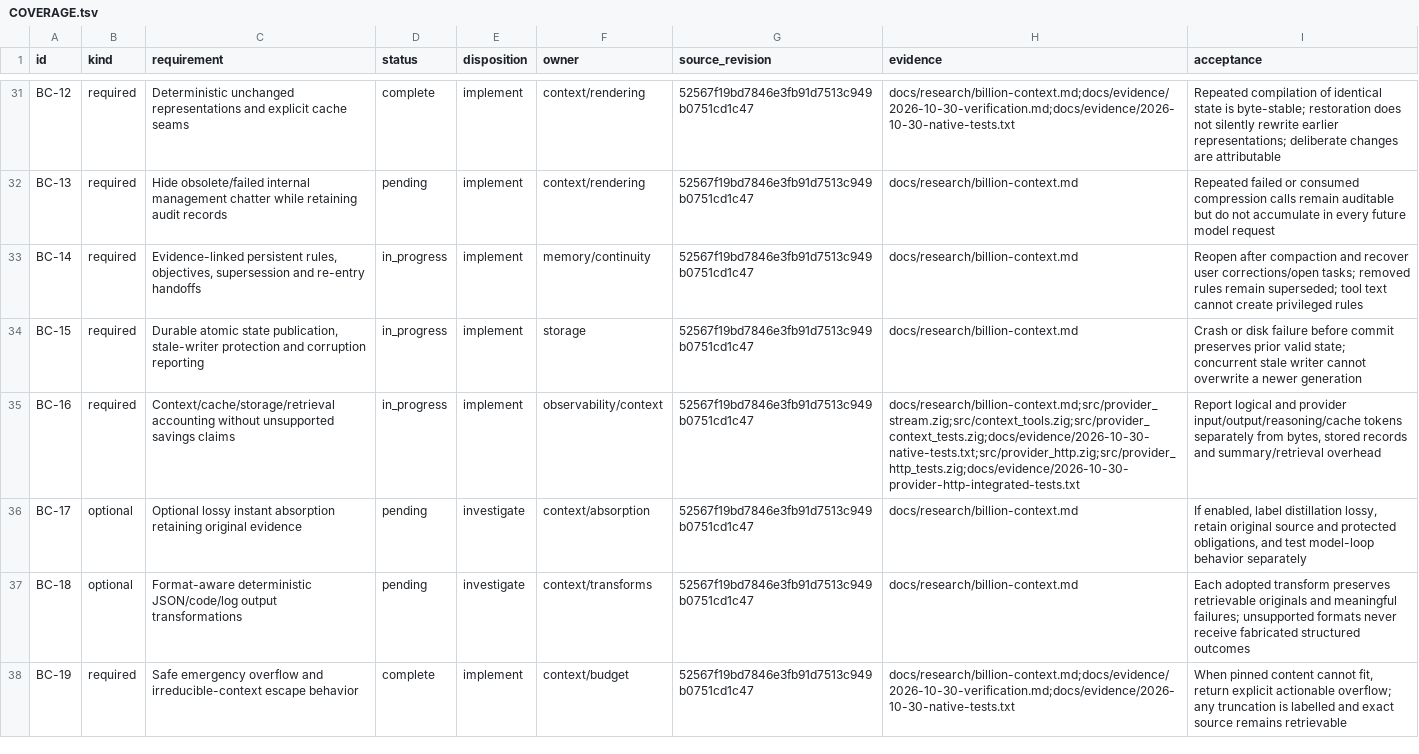
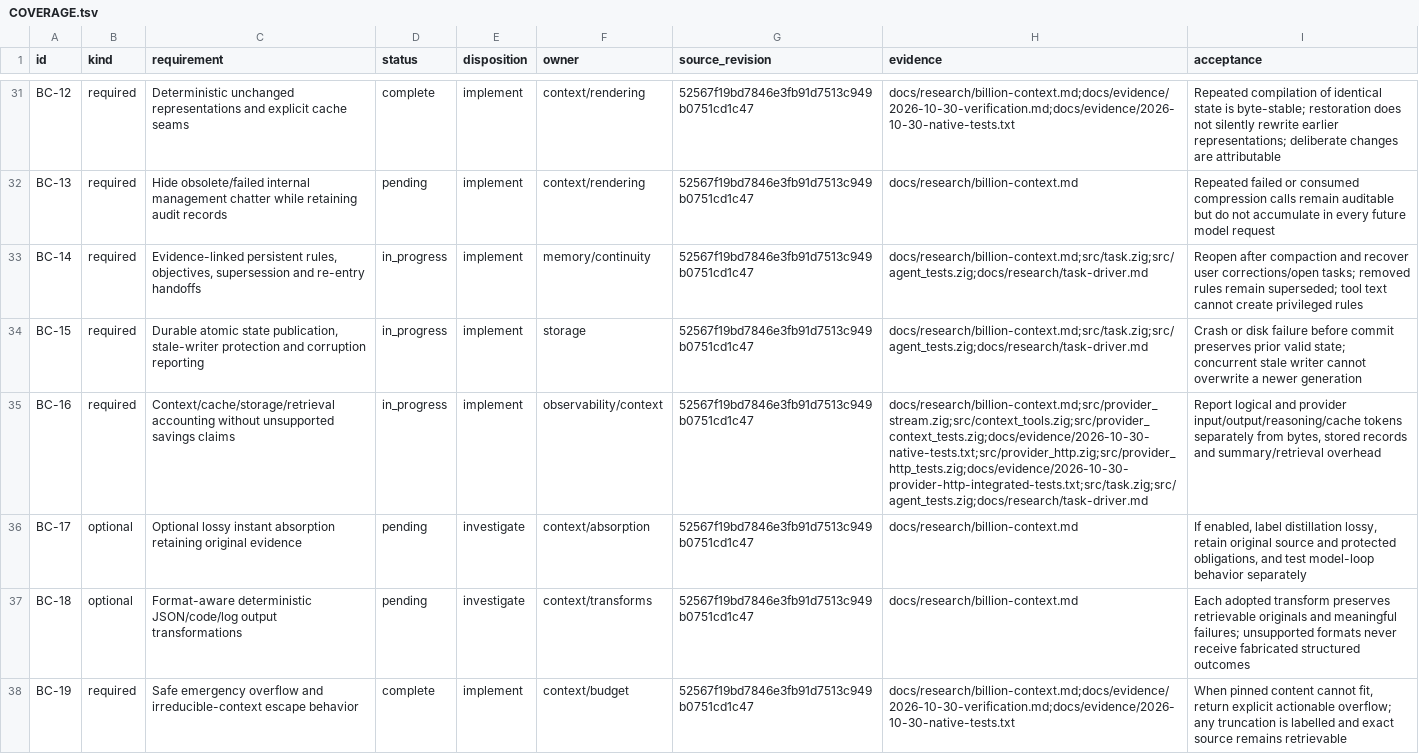
Before and after one commit to 1Utkarsh1/ZeroRepeat, a TSV file: docs/COVERAGE.tsv, drawn as a sheet; only a part is shown, gaps mark what is left out; the diff covers the shown part only; the diff names each change by its address in the sheet, - before the commit and + after, or states it on an @@ line.

Commit message:
Add durable bounded native task driver with conservative action recovery

```diff
--- a/docs/COVERAGE.tsv
+++ b/docs/COVERAGE.tsv
-H33:H34 (evidence): docs/research/billion-context.md
+H33:H34 (evidence): docs/research/billion-context.md;src/task.zig;src/agent_tests.zig;docs/research/task-driver.md
-H35 (evidence): docs/research/billion-context.md;src/provider_stream.zig;src/context_tools.zig;src/provider_context_tests.zig;docs/evidence/2026-10-30-native-tests.txt;src/provider_http.zig;src/provider_http_tests.zig;docs/evidence/2026-10-30-provider-http-integrated-tests.txt
+H35 (evidence): docs/research/billion-context.md;src/provider_stream.zig;src/context_tools.zig;src/provider_context_tests.zig;docs/evidence/2026-10-30-native-tests.txt;src/provider_http.zig;src/provider_http_tests.zig;docs/evidence/2026-10-30-provider-http-integrated-tests.txt;src/task.zig;src/agent_tests.zig;docs/research/task-driver.md
```
Also changed, not shown: 16 edited cells elsewhere in this file, 26 other files.
